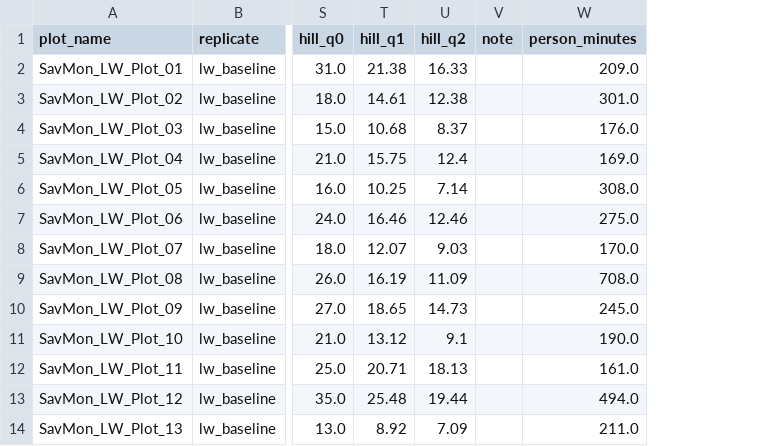
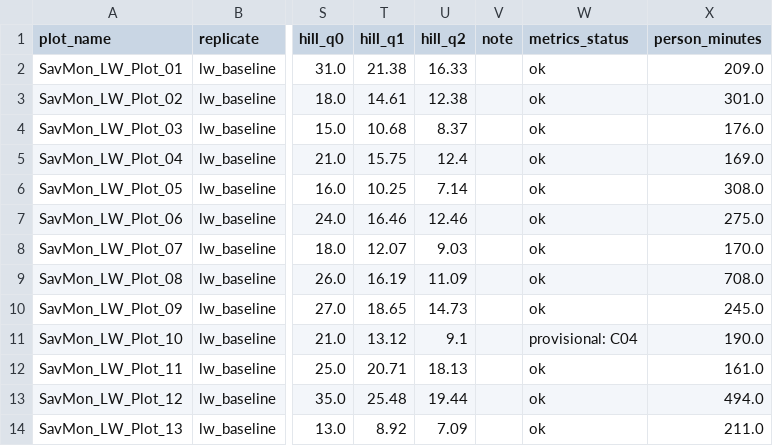
Before and after one commit to carlosdhoyos/naturalstate, a CSV file: challenge2/outputs/effort_plots.csv, drawn as a sheet; only a part is shown, gaps mark what is left out; the diff names each change by its address in the sheet, - before the commit and + after, or states it on an @@ line.

```diff
--- a/challenge2/outputs/effort_plots.csv
+++ b/challenge2/outputs/effort_plots.csv
+column W (metrics_status), rows 2-14: ok | ok | ok | ok | ok | ok | ok | ok | ok | provisional: C04 | ok | ok | ok
```
Also changed, not shown: challenge2/outputs/effort_plan.csv, challenge2/outputs/effort_project.csv, 28 other files.
